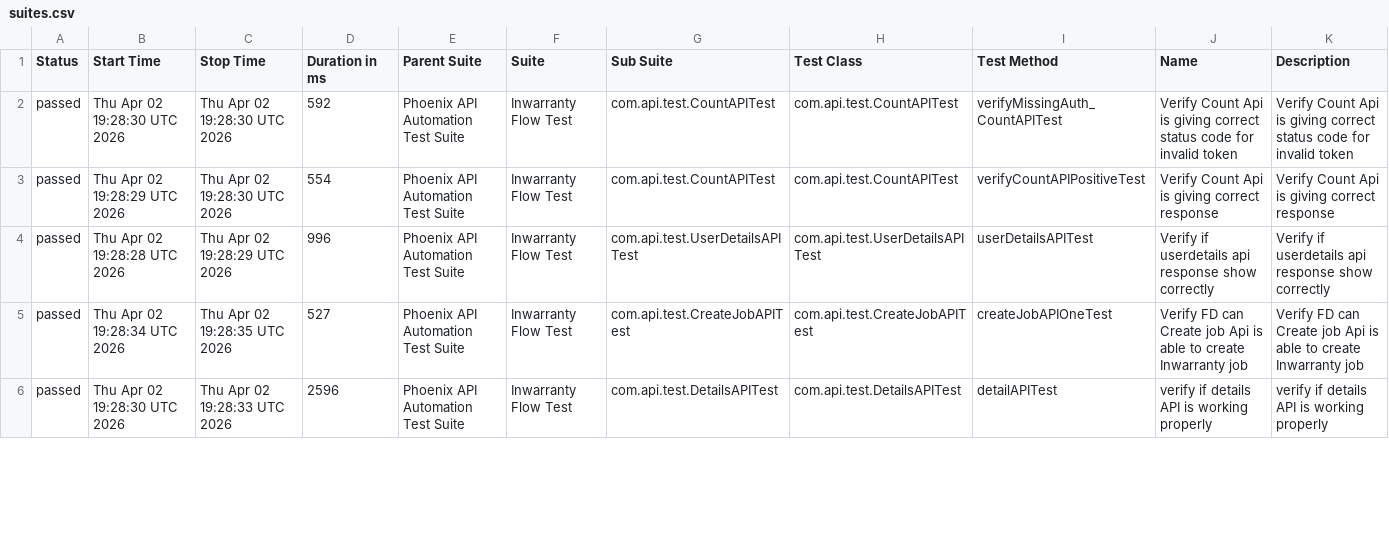
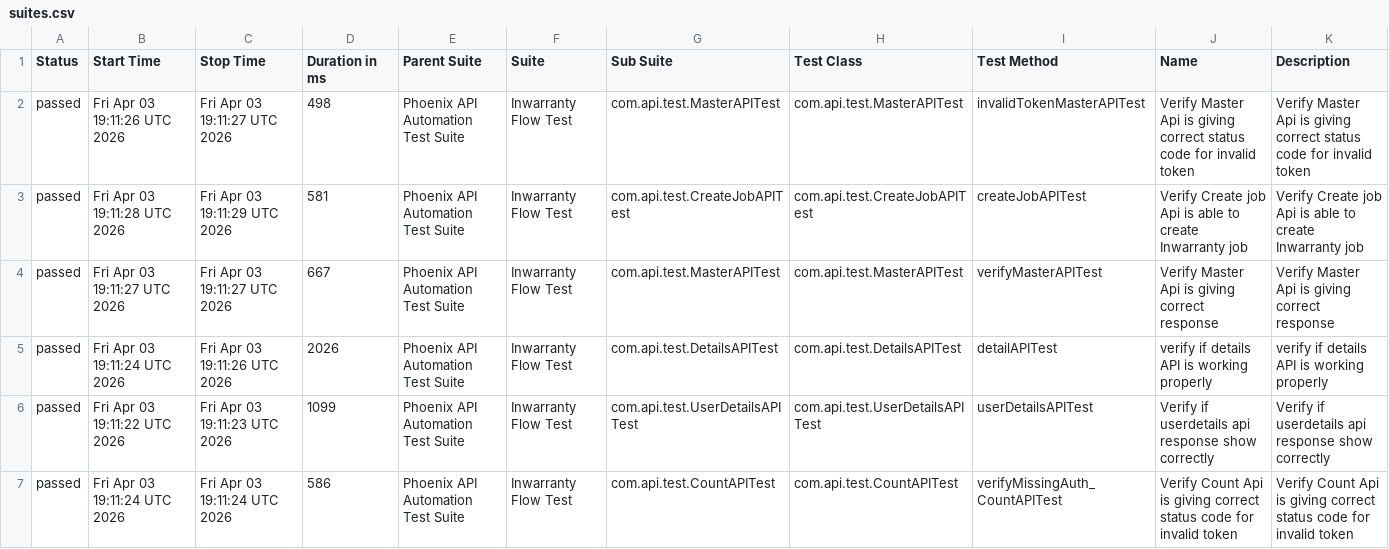
Before and after one commit to sailesh123kumar/PhoenixTestAutomationFramework, a CSV file: data/suites.csv, drawn as a sheet; only a part is shown; the diff covers the shown part only.

```diff
--- a/data/suites.csv
+++ b/data/suites.csv
@@ -1,6 +1,7 @@
 "Status","Start Time","Stop Time","Duration in ms","Parent Suite","Suite","Sub Suite","Test Class","Test Method","Name","Description"
-"passed","Thu Apr 02 19:28:30 UTC 2026","Thu Apr 02 19:28:30 UTC 2026","592","Phoenix API Automation Test Suite","Inwarranty Flow Test","com.api.test.CountAPITest","com.api.test.CountAPITest","verifyMissingAuth_CountAPITest","Verify Count Api is giving correct status code for invalid token","Verify Count Api is giving correct status code for invalid token"
-"passed","Thu Apr 02 19:28:29 UTC 2026","Thu Apr 02 19:28:30 UTC 2026","554","Phoenix API Automation Test Suite","Inwarranty Flow Test","com.api.test.CountAPITest","com.api.test.CountAPITest","verifyCountAPIPositiveTest","Verify Count Api is giving correct response","Verify Count Api is giving correct response"
-"passed","Thu Apr 02 19:28:28 UTC 2026","Thu Apr 02 19:28:29 UTC 2026","996","Phoenix API Automation Test Suite","Inwarranty Flow Test","com.api.test.UserDetailsAPITest","com.api.test.UserDetailsAPITest","userDetailsAPITest","Verify if userdetails api response show correctly","Verify if userdetails api response show correctly"
-"passed","Thu Apr 02 19:28:34 UTC 2026","Thu Apr 02 19:28:35 UTC 2026","527","Phoenix API Automation Test Suite","Inwarranty Flow Test","com.api.test.CreateJobAPITest","com.api.test.CreateJobAPITest","createJobAPIOneTest","Verify FD can Create job Api is able to create Inwarranty job","Verify FD can Create job Api is able to create Inwarranty job"
-"passed","Thu Apr 02 19:28:30 UTC 2026","Thu Apr 02 19:28:33 UTC 2026","2596","Phoenix API Automation Test Suite","Inwarranty Flow Test","com.api.test.DetailsAPITest","com.api.test.DetailsAPITest","detailAPITest","verify if details API is working properly","verify if details API is working properly"
+"passed","Fri Apr 03 19:11:26 UTC 2026","Fri Apr 03 19:11:27 UTC 2026","498","Phoenix API Automation Test Suite","Inwarranty Flow Test","com.api.test.MasterAPITest","com.api.test.MasterAPITest","invalidTokenMasterAPITest","Verify Master Api is giving correct status code for invalid token","Verify Master Api is giving correct status code for invalid token"
+"passed","Fri Apr 03 19:11:28 UTC 2026","Fri Apr 03 19:11:29 UTC 2026","581","Phoenix API Automation Test Suite","Inwarranty Flow Test","com.api.test.CreateJobAPITest","com.api.test.CreateJobAPITest","createJobAPITest","Verify Create job Api is able to create Inwarranty job","Verify Create job Api is able to create Inwarranty job"
+"passed","Fri Apr 03 19:11:27 UTC 2026","Fri Apr 03 19:11:27 UTC 2026","667","Phoenix API Automation Test Suite","Inwarranty Flow Test","com.api.test.MasterAPITest","com.api.test.MasterAPITest","verifyMasterAPITest","Verify Master Api is giving correct response","Verify Master Api is giving correct response"
+"passed","Fri Apr 03 19:11:24 UTC 2026","Fri Apr 03 19:11:26 UTC 2026","2026","Phoenix API Automation Test Suite","Inwarranty Flow Test","com.api.test.DetailsAPITest","com.api.test.DetailsAPITest","detailAPITest","verify if details API is working properly","verify if details API is working properly"
+"passed","Fri Apr 03 19:11:22 UTC 2026","Fri Apr 03 19:11:23 UTC 2026","1099","Phoenix API Automation Test Suite","Inwarranty Flow Test","com.api.test.UserDetailsAPITest","com.api.test.UserDetailsAPITest","userDetailsAPITest","Verify if userdetails api response show correctly","Verify if userdetails api response show correctly"
+"passed","Fri Apr 03 19:11:24 UTC 2026","Fri Apr 03 19:11:24 UTC 2026","586","Phoenix API Automation Test Suite","Inwarranty Flow Test","com.api.test.CountAPITest","com.api.test.CountAPITest","verifyMissingAuth_CountAPITest","Verify Count Api is giving correct status code for invalid token","Verify Count Api is giving correct status code for invalid token"
```
Also changed, not shown: 1 removed row and 17 edited cells elsewhere in this file, data/behaviors.csv, 47 other files.
